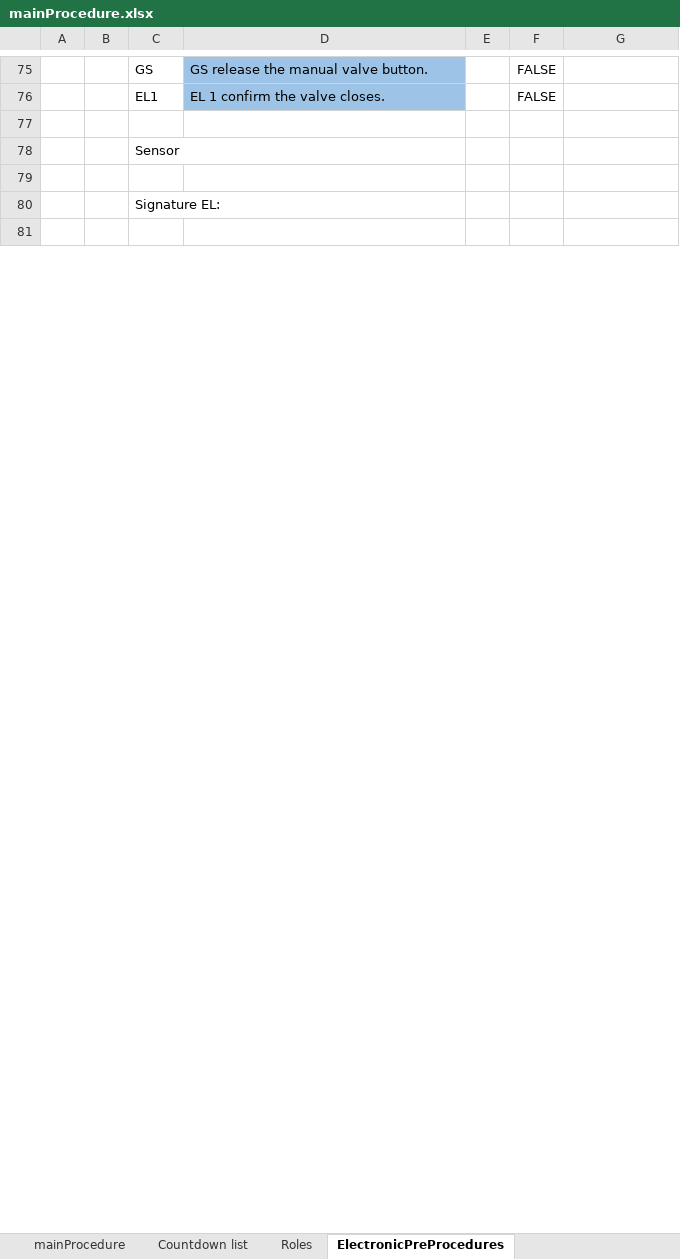
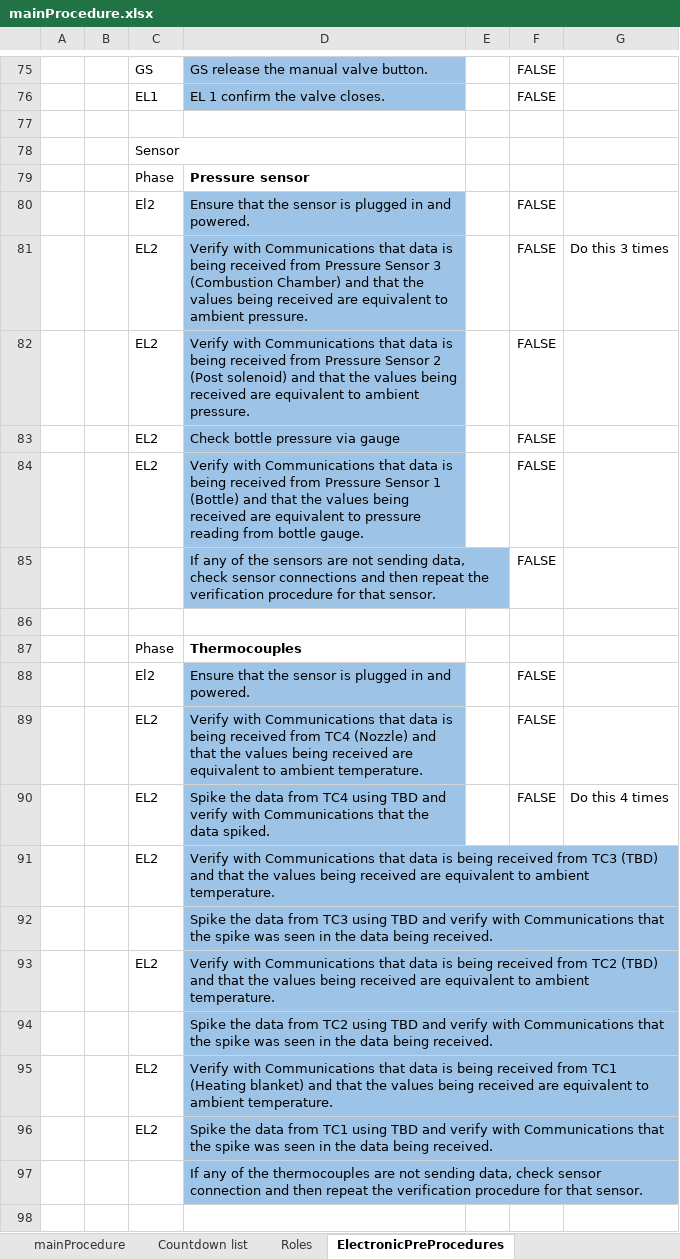
Before and after one commit to finhan-2/RavenProcedure, an Excel workbook: mainProcedure.xlsx, sheet ElectronicPreProcedures, drawn as a sheet; only a part is shown, gaps mark what is left out; values as stored, in another font and other column widths than the file's, no borders; charts and pictures and conditional formats not drawn; removed rows and columns are numbered as before the commit, all else as after; the diff covers the shown part only; the diff names each change by its address in the sheet, - before the commit and + after, or states it on an @@ line.

Commit message:
Cleaned up the new sensor prcedures

```diff
--- a/mainProcedure.xlsx (sheet ElectronicPreProcedures)
+++ b/mainProcedure.xlsx (sheet ElectronicPreProcedures)
+row 79:  |  | Phase | Pressure sensor
+row 80:  |  | El2 | Ensure that the sensor is plugged in and powered. |  | FALSE
+row 81:  |  | EL2 | Verify with Communications that data is being received from Pressure Sensor 3 (Combustion Chamber) and that the values being received are equivalent to ambient pressure. |  | FALSE | Do this 3 times
+row 82:  |  | EL2 | Verify with Communications that data is being received from Pressure Sensor 2 (Post solenoid) and that the values being received are equivalent to ambient pressure. |  | FALSE
+row 83:  |  | EL2 | Check bottle pressure via gauge |  | FALSE
+row 84:  |  | EL2 | Verify with Communications that data is being received from Pressure Sensor 1 (Bottle) and that the values being received are equivalent to pressure reading from bottle gauge. |  | FALSE
+row 85:  |  |  | If any of the sensors are not sending data, check sensor connections and then repeat the verification procedure for that sensor. |  | FALSE
-row 80:  |  | Signature EL:
+row 87:  |  | Phase | Thermocouples
+row 88:  |  | El2 | Ensure that the sensor is plugged in and powered. |  | FALSE
+row 89:  |  | EL2 | Verify with Communications that data is being received from TC4 (Nozzle) and that the values being received are equivalent to ambient temperature. |  | FALSE
+row 90:  |  | EL2 | Spike the data from TC4 using TBD and verify with Communications that the data spiked. |  | FALSE | Do this 4 times
@@ row 105 moved to row 91: EL2 @@
@@ row 106 moved to row 92: Spike the data from TC3 using TBD and ve… @@
@@ row 107 moved to row 93: EL2 @@
@@ row 108 moved to row 94: Spike the data from TC2 using TBD and ve… @@
@@ row 109 moved to row 95: EL2 @@
@@ row 110 moved to row 96: EL2 @@
@@ row 111 moved to row 97: If any of the thermocouples are not send… @@
```
Also changed, not shown: 5 added rows, 14 removed rows, 5 moved rows, 4 edited cells, cell formats and merged cells elsewhere in this sheet, charts or pictures.
